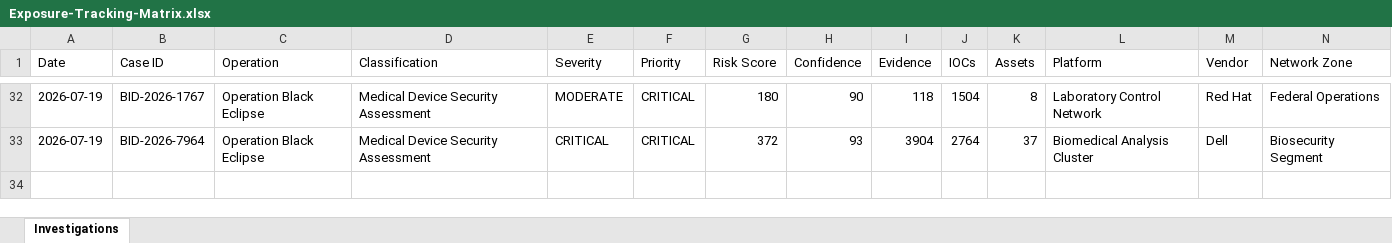
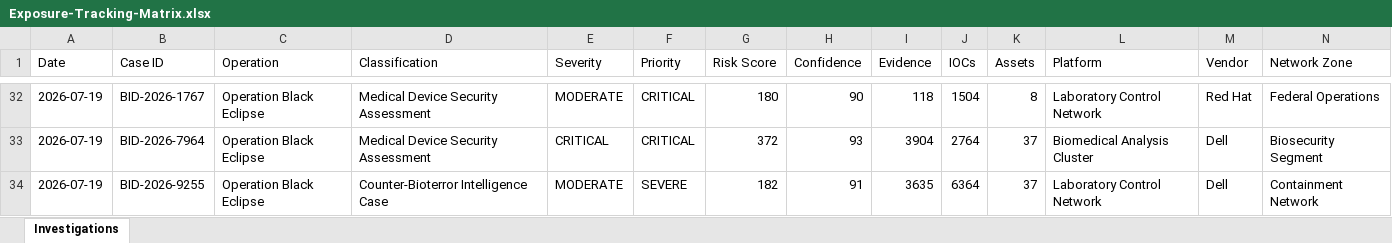
Before and after one commit to DRA3V50/BioDefense-Intelligence-Division, an Excel workbook: workbooks/Exposure-Tracking-Matrix.xlsx, sheet Investigations, drawn as a sheet; only a part is shown, gaps mark what is left out; values as stored, in another font and other column widths than the file's, no borders; rows hold the shown columns only; the diff names each change by its address in the sheet, - before the commit and + after, or states it on an @@ line.

```diff
--- a/workbooks/Exposure-Tracking-Matrix.xlsx (sheet Investigations)
+++ b/workbooks/Exposure-Tracking-Matrix.xlsx (sheet Investigations)
+row 34: 2026-07-19 | BID-2026-9255 | Operation Black Eclipse | Counter-Bioterror Intelligence Case | MODERATE | SEVERE | 182 | 91 | 3635 | 6364 | 37 | Laboratory Control Network | Dell | Containment Network
```
Also changed, not shown: 17 other files.
